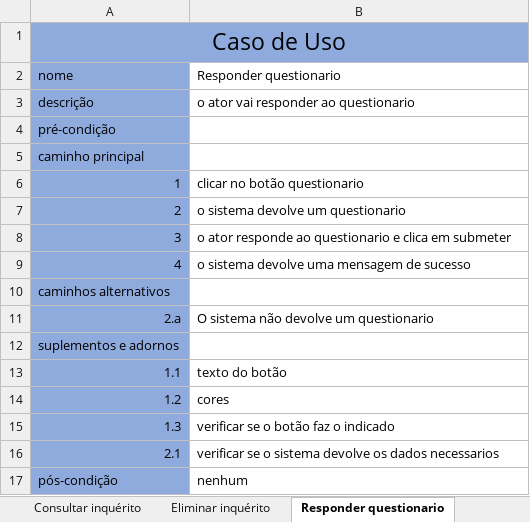
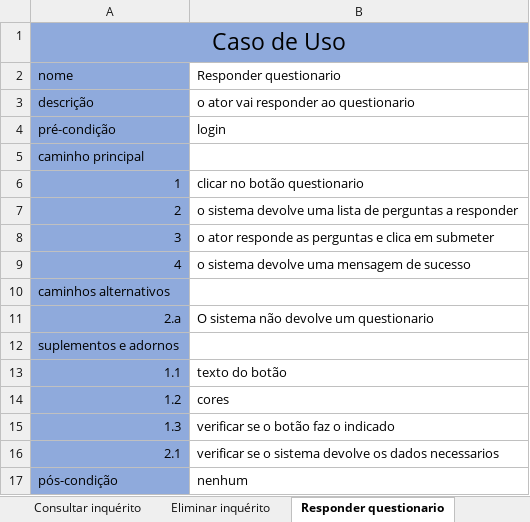
Before and after one commit to Phate339/EngSof2-ProgInter, an Excel workbook: Engenharia de Software/descricao de caso de uso.xlsx, sheet Responder questionario, drawn as a sheet; values as stored, in another font and other column widths than the file's, no borders; the diff names each change by its address in the sheet, - before the commit and + after, or states it on an @@ line.

```diff
--- a/Engenharia de Software/descricao de caso de uso.xlsx (sheet Responder questionario)
+++ b/Engenharia de Software/descricao de caso de uso.xlsx (sheet Responder questionario)
-B4 (Responder questionario): (empty)
+B4 (Responder questionario): login
-B7 (Responder questionario): o sistema devolve um questionario
+B7 (Responder questionario): o sistema devolve uma lista de perguntas a responder
-B8 (Responder questionario): …ator responde ao questionario e clica…
+B8 (Responder questionario): …ator responde as perguntas e clica…
```
Also changed, not shown: sheet Escolher Trilho mais adequado, sheet Alterar inquérito, sheet Criar inquerito, sheet Consultar Utente, sheet Consultar inquérito, sheet consultar questionario, 2 more sheets, other sheet tabs, 31 other files.
